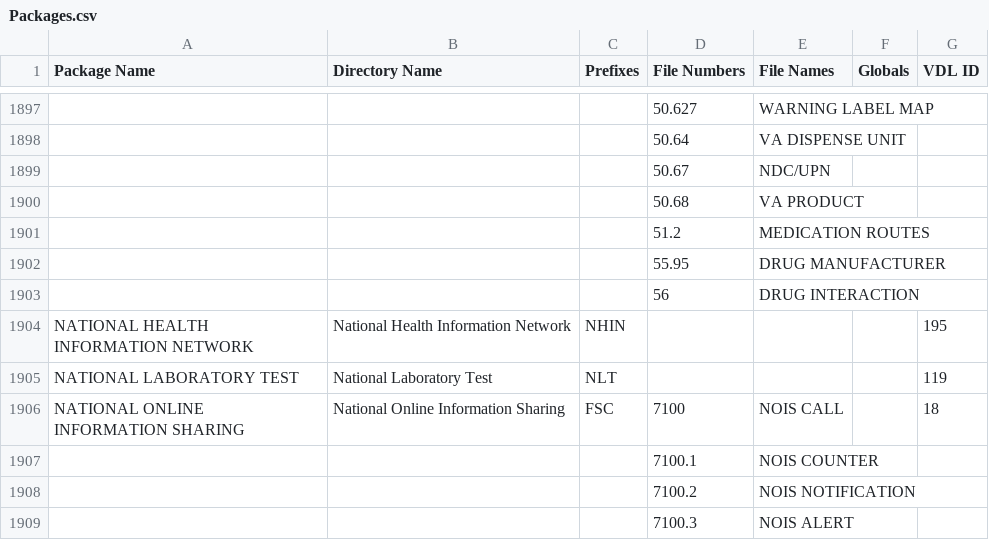
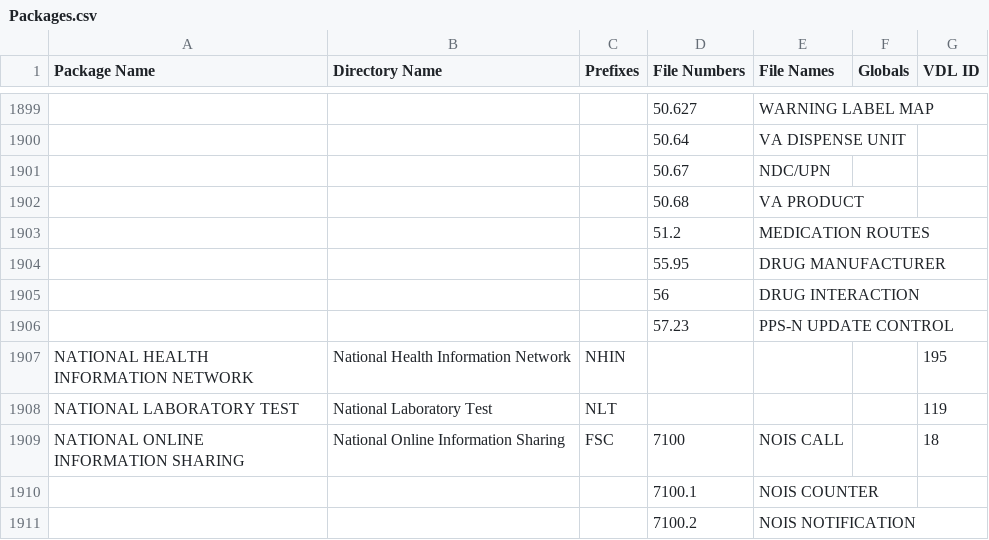
Before and after one commit to WorldVistA/VistA, a CSV file: Packages.csv, drawn as a sheet; only a part is shown, gaps mark what is left out; the shorter side is filled out with more unchanged rows; the diff covers the shown part only; the diff names each change by its address in the sheet, - before the commit and + after, or states it on an @@ line.

```diff
--- a/Packages.csv
+++ b/Packages.csv
+row 1906:  |  |  | 57.23 | PPS-N UPDATE CONTROL
```
Also changed, not shown: 8 added rows and 2 edited cells elsewhere in this file.
